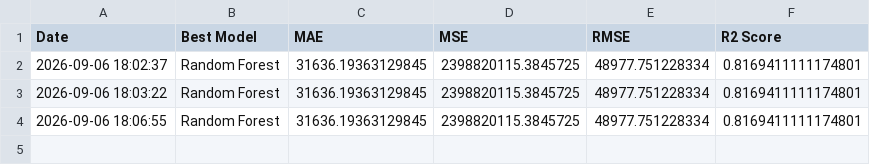
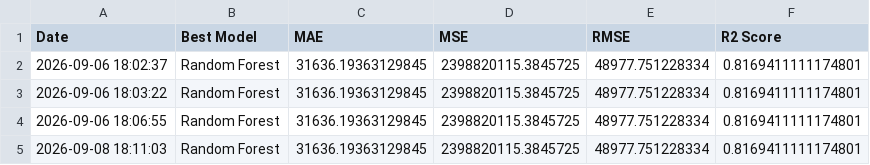
Before and after one commit to krithikakp04-dotcom/Unified-Data-Science-Analytics-Workbench, a CSV file: reports/model_monitoring.csv, drawn as a sheet; the diff names each change by its address in the sheet, - before the commit and + after, or states it on an @@ line.

```diff
--- a/reports/model_monitoring.csv
+++ b/reports/model_monitoring.csv
+row 5: 2026-09-08 18:11:03 | Random Forest | 31636.19363129845 | 2398820115.3845725 | 48977.751228334 | 0.8169411111174801
```
Also changed, not shown: 4 other files.
